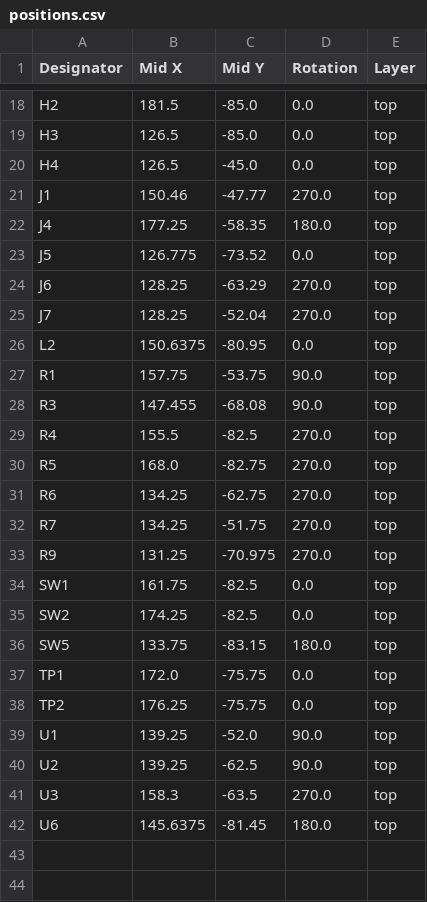
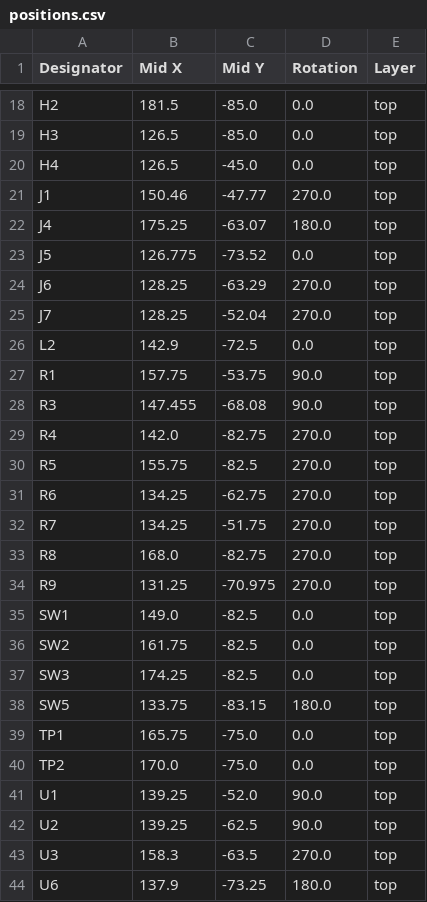
Before and after one commit to ShadTheShadow/WISP_STM32_test_board, a CSV file: production/positions.csv, drawn as a sheet; only a part is shown, gaps mark what is left out; the diff covers the shown part only.

Commit message:
Final AP63203 design

```diff
--- a/production/positions.csv
+++ b/production/positions.csv
@@ -21,3 +21,3 @@ H4,126.5,-45.0,0.0,top
 J1,150.46,-47.77,270.0,top
-J4,177.25,-58.35,180.0,top
+J4,175.25,-63.07,180.0,top
 J5,126.775,-73.52,0.0,top
@@ -25,15 +25,17 @@ J6,128.25,-63.29,270.0,top
 J7,128.25,-52.04,270.0,top
-L2,150.6375,-80.95,0.0,top
+L2,142.9,-72.5,0.0,top
 R1,157.75,-53.75,90.0,top
 R3,147.455,-68.08,90.0,top
-R4,155.5,-82.5,270.0,top
-R5,168.0,-82.75,270.0,top
+R4,142.0,-82.75,270.0,top
+R5,155.75,-82.5,270.0,top
 R6,134.25,-62.75,270.0,top
 R7,134.25,-51.75,270.0,top
+R8,168.0,-82.75,270.0,top
 R9,131.25,-70.975,270.0,top
-SW1,161.75,-82.5,0.0,top
-SW2,174.25,-82.5,0.0,top
+SW1,149.0,-82.5,0.0,top
+SW2,161.75,-82.5,0.0,top
+SW3,174.25,-82.5,0.0,top
 SW5,133.75,-83.15,180.0,top
-TP1,172.0,-75.75,0.0,top
-TP2,176.25,-75.75,0.0,top
+TP1,165.75,-75.0,0.0,top
+TP2,170.0,-75.0,0.0,top
 U1,139.25,-52.0,90.0,top
@@ -41,2 +43,2 @@ U2,139.25,-62.5,90.0,top
 U3,158.3,-63.5,270.0,top
-U6,145.6375,-81.45,180.0,top
+U6,137.9,-73.25,180.0,top
```
Also changed, not shown: 10 edited cells elsewhere in this file, WISP_STM32_test_board.csv, production/bom.csv, 8 other files.
